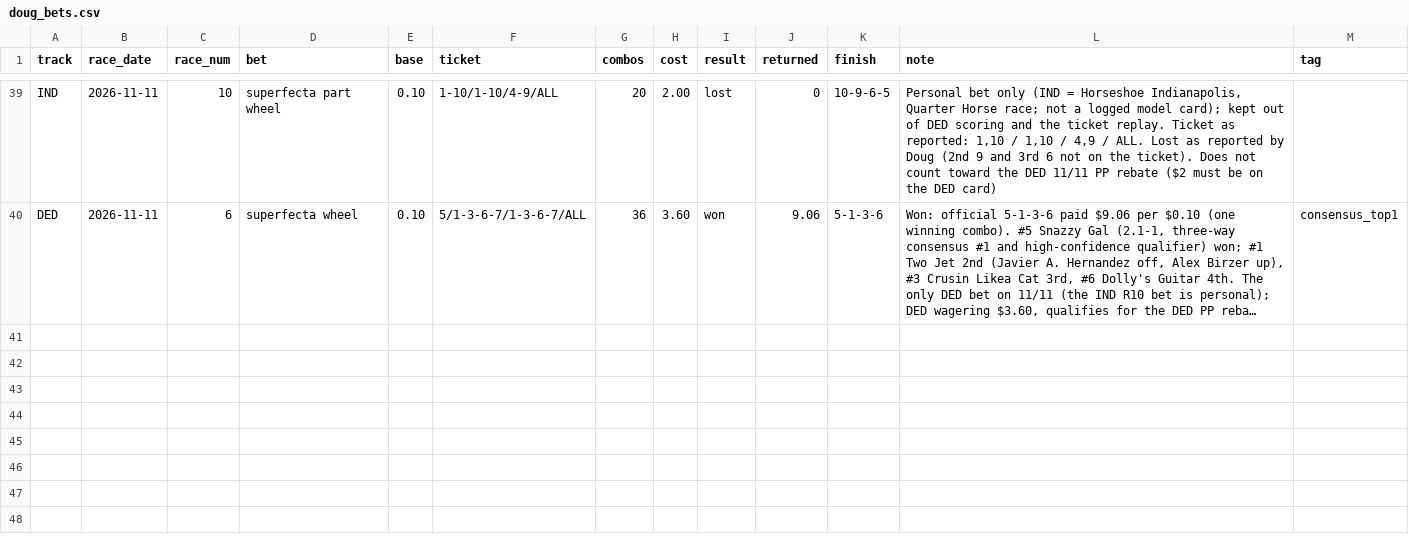
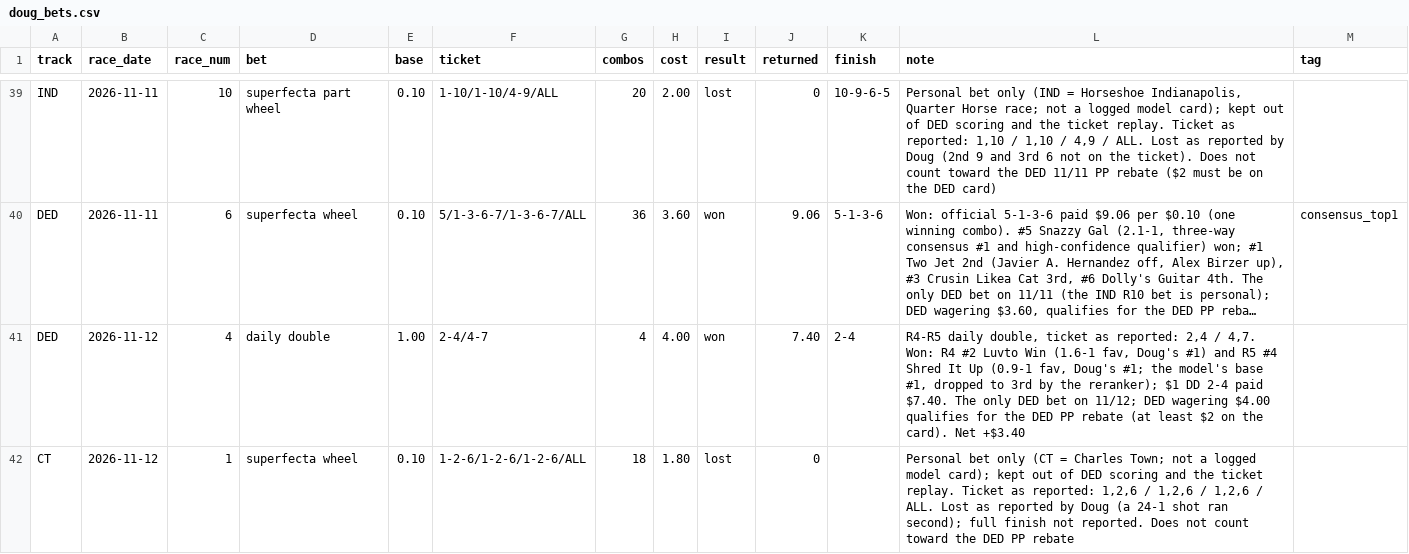
Before and after one commit to Authentic-66/benter-model_v2-data, a CSV file: scripts_dpv1/tracking/doug_bets.csv, drawn as a sheet; only a part is shown, gaps mark what is left out; long unchanged cells end in …; the diff names each change by its address in the sheet, - before the commit and + after, or states it on an @@ line.

```diff
--- a/scripts_dpv1/tracking/doug_bets.csv
+++ b/scripts_dpv1/tracking/doug_bets.csv
+row 41: DED | 2026-11-12 | 4 | daily double | 1.00 | 2-4/4-7 | 4 | 4.00 | won | 7.40 | 2-4 | R4-R5 daily double, ticket as reported: 2,4 / 4,7. Won: R4 #2 Luvto Win (1.6-1 fav, Doug's #1) and R5 #4 Shred It Up (0.9-1 fav, Doug's #1; the model's base #1, dropped to 3rd by the reranker); $1 DD 2-4 paid $7.40. The only DED bet on 11/12; DED wagering $4.00 qualifies for the DED PP rebate (at least $2 on the card). Net +$3.40
+row 42: CT | 2026-11-12 | 1 | superfecta wheel | 0.10 | 1-2-6/1-2-6/1-2-6/ALL | 18 | 1.80 | lost | 0 |  | Personal bet only (CT = Charles Town; not a logged model card); kept out of DED scoring and the ticket replay. Ticket as reported: 1,2,6 / 1,2,6 / 1,2,6 / ALL. Lost as reported by Doug (a 24-1 shot ran second); full finish not reported. Does not count toward the DED PP rebate
```
Also changed, not shown: scripts_dpv1/tracking/high_conf_top1.csv, scripts_dpv1/tracking/late_jockey_changes.csv, 11 other files.
